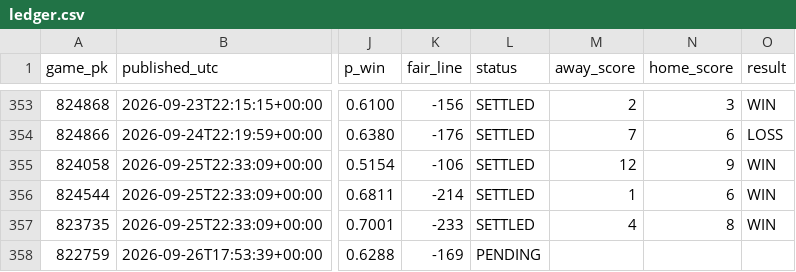
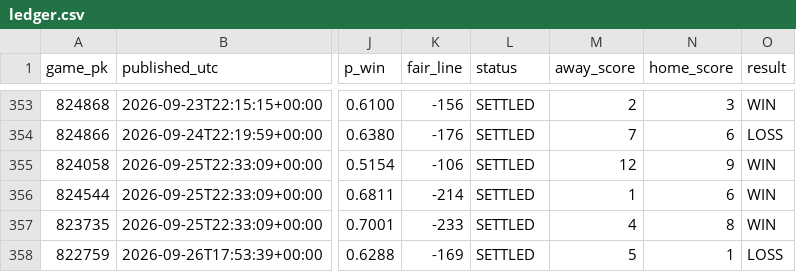
Before and after one commit to 2542609ontarioinc-wq/PickHub, a CSV file: ledger.csv, drawn as a sheet; only a part is shown, gaps mark what is left out; the diff names each change by its address in the sheet, - before the commit and + after, or states it on an @@ line.

```diff
--- a/ledger.csv
+++ b/ledger.csv
-L358 (status): PENDING
+L358 (status): SETTLED
-M358 (away_score): (empty)
+M358 (away_score): 5
-N358 (home_score): (empty)
+N358 (home_score): 1
-O358 (result): (empty)
+O358 (result): LOSS
```
Also changed, not shown: 3 other files.
